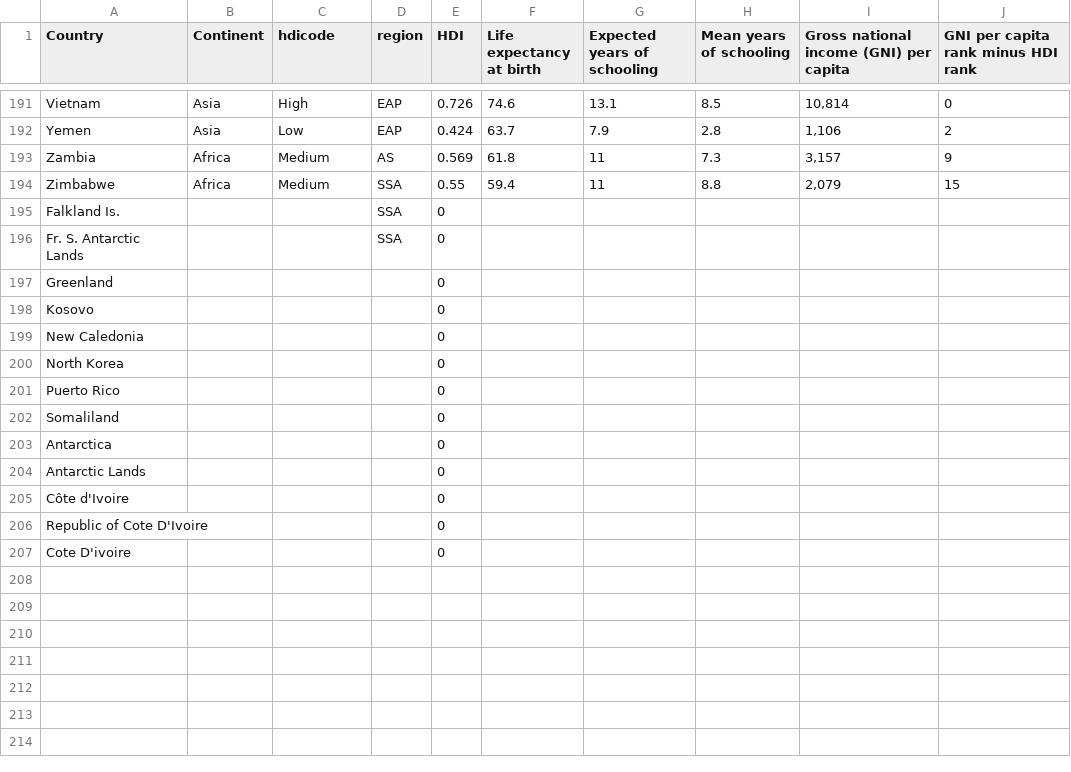
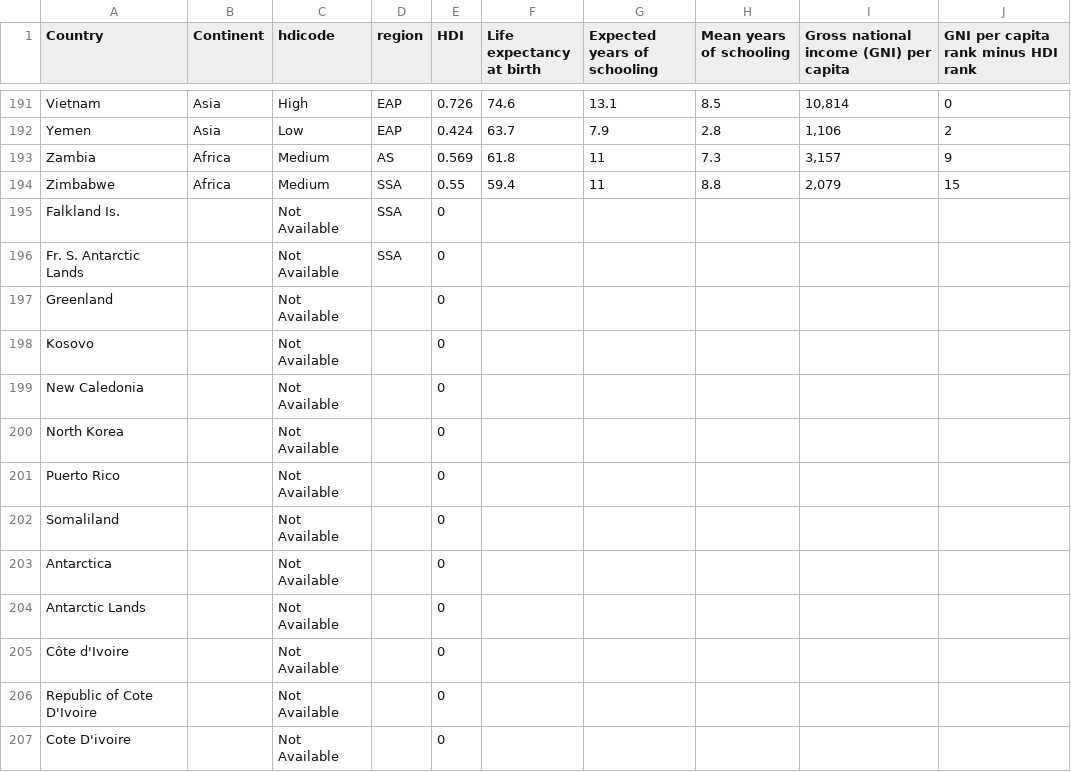
Before and after one commit to mia-175/FIT3179, a CSV file: HDI.csv, drawn as a sheet; only a part is shown, gaps mark what is left out.

Commit message:
sorted hdicode properly

```diff
--- a/HDI.csv
+++ b/HDI.csv
@@ -194,14 +194,14 @@ Zambia,Africa,Medium,AS,0.569,61.8,11,7.3,"3,157",9
 Zimbabwe,Africa,Medium,SSA,0.55,59.4,11,8.8,"2,079",15
-Falkland Is.,,,SSA,0,,,,,
-Fr. S. Antarctic Lands,,,SSA,0,,,,,
-Greenland,,,,0,,,,,
-Kosovo,,,,0,,,,,
-New Caledonia,,,,0,,,,,
-North Korea,,,,0,,,,,
-Puerto Rico,,,,0,,,,,
-Somaliland,,,,0,,,,,
-Antarctica,,,,0,,,,,
-Antarctic Lands,,,,0,,,,,
-Côte d'Ivoire,,,,0,,,,,
-Republic of Cote D'Ivoire,,,,0,,,,,
-Cote D'ivoire,,,,0,,,,,
+Falkland Is.,,Not Available,SSA,0,,,,,
+Fr. S. Antarctic Lands,,Not Available,SSA,0,,,,,
+Greenland,,Not Available,,0,,,,,
+Kosovo,,Not Available,,0,,,,,
+New Caledonia,,Not Available,,0,,,,,
+North Korea,,Not Available,,0,,,,,
+Puerto Rico,,Not Available,,0,,,,,
+Somaliland,,Not Available,,0,,,,,
+Antarctica,,Not Available,,0,,,,,
+Antarctic Lands,,Not Available,,0,,,,,
+Côte d'Ivoire,,Not Available,,0,,,,,
+Republic of Cote D'Ivoire,,Not Available,,0,,,,,
+Cote D'ivoire,,Not Available,,0,,,,,
```
Also changed, not shown: 1 other file.
